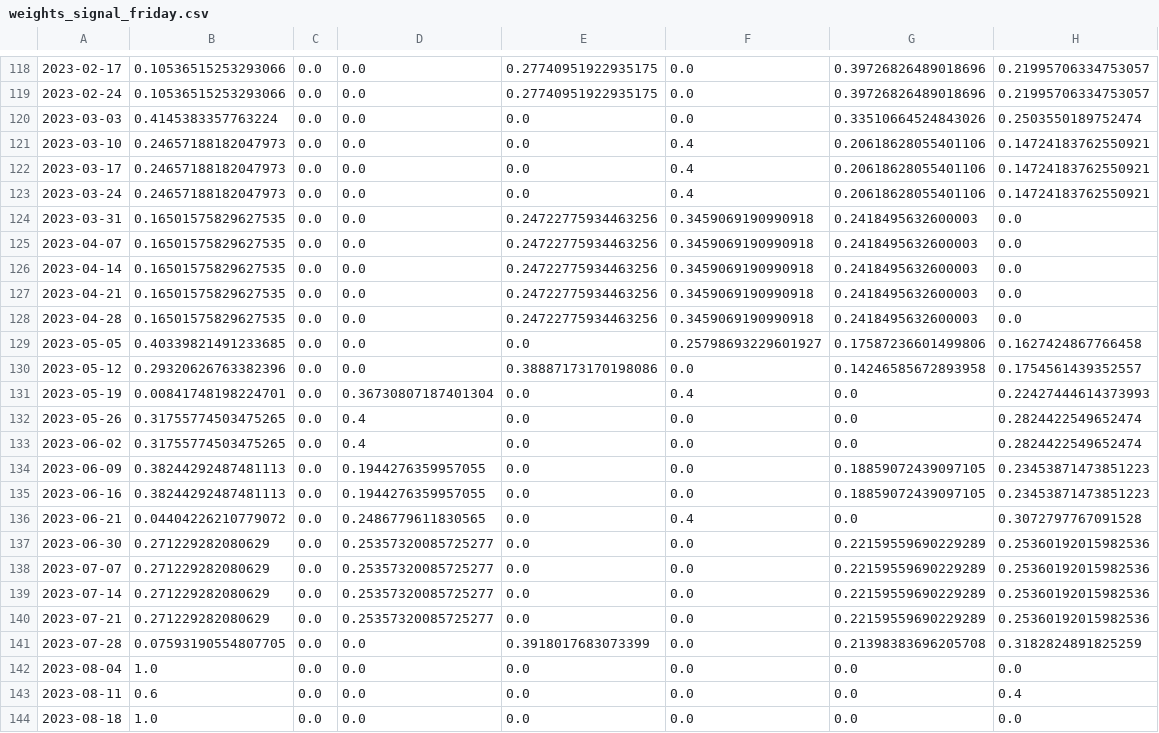
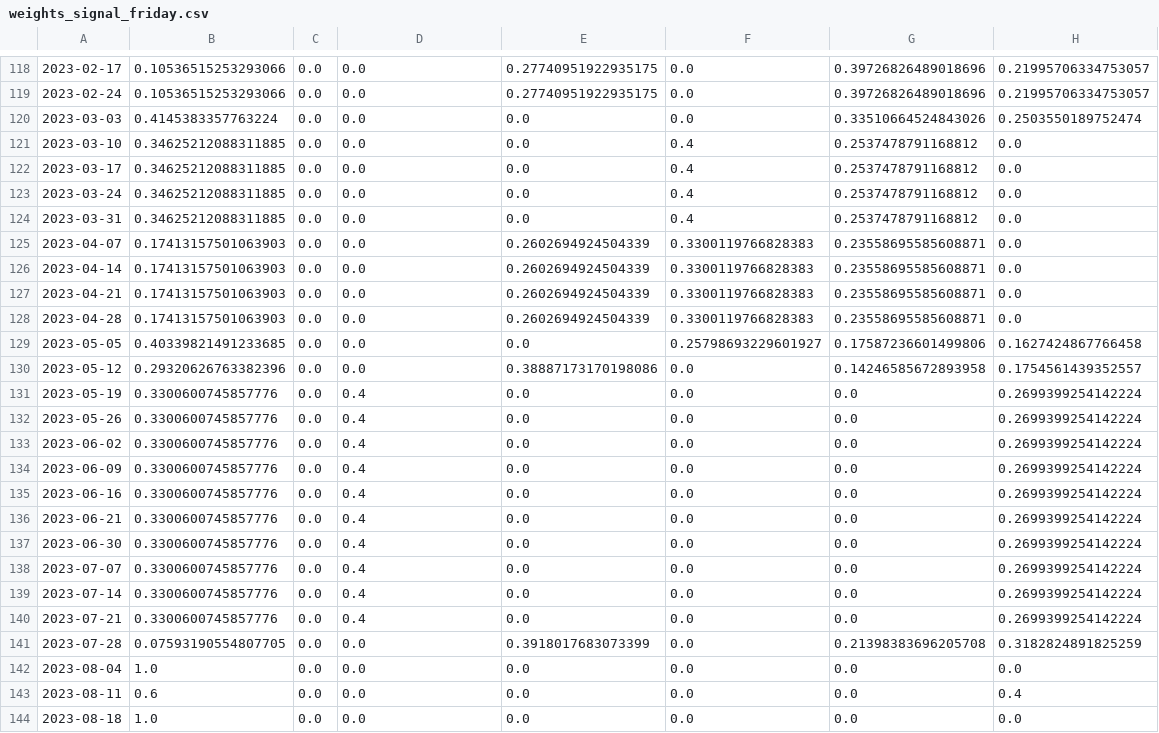
Before and after one commit to Shane19961516/Quant-strategy, a CSV file: multi_asset_rotation/output/weights_signal_friday.csv, drawn as a sheet; only a part is shown, gaps mark what is left out; the diff covers the shown part only.

```diff
--- a/multi_asset_rotation/output/weights_signal_friday.csv
+++ b/multi_asset_rotation/output/weights_signal_friday.csv
@@ -120,22 +120,22 @@
 2023-03-03,0.4145383357763224,0.0,0.0,0.0,0.0,0.33510664524843026,0.2503550189752474
-2023-03-10,0.24657188182047973,0.0,0.0,0.0,0.4,0.20618628055401106,0.14724183762550921
-2023-03-17,0.24657188182047973,0.0,0.0,0.0,0.4,0.20618628055401106,0.14724183762550921
-2023-03-24,0.24657188182047973,0.0,0.0,0.0,0.4,0.20618628055401106,0.14724183762550921
-2023-03-31,0.16501575829627535,0.0,0.0,0.24722775934463256,0.3459069190990918,0.2418495632600003,0.0
-2023-04-07,0.16501575829627535,0.0,0.0,0.24722775934463256,0.3459069190990918,0.2418495632600003,0.0
-2023-04-14,0.16501575829627535,0.0,0.0,0.24722775934463256,0.3459069190990918,0.2418495632600003,0.0
-2023-04-21,0.16501575829627535,0.0,0.0,0.24722775934463256,0.3459069190990918,0.2418495632600003,0.0
-2023-04-28,0.16501575829627535,0.0,0.0,0.24722775934463256,0.3459069190990918,0.2418495632600003,0.0
+2023-03-10,0.34625212088311885,0.0,0.0,0.0,0.4,0.2537478791168812,0.0
+2023-03-17,0.34625212088311885,0.0,0.0,0.0,0.4,0.2537478791168812,0.0
+2023-03-24,0.34625212088311885,0.0,0.0,0.0,0.4,0.2537478791168812,0.0
+2023-03-31,0.34625212088311885,0.0,0.0,0.0,0.4,0.2537478791168812,0.0
+2023-04-07,0.17413157501063903,0.0,0.0,0.2602694924504339,0.3300119766828383,0.23558695585608871,0.0
+2023-04-14,0.17413157501063903,0.0,0.0,0.2602694924504339,0.3300119766828383,0.23558695585608871,0.0
+2023-04-21,0.17413157501063903,0.0,0.0,0.2602694924504339,0.3300119766828383,0.23558695585608871,0.0
+2023-04-28,0.17413157501063903,0.0,0.0,0.2602694924504339,0.3300119766828383,0.23558695585608871,0.0
 2023-05-05,0.40339821491233685,0.0,0.0,0.0,0.25798693229601927,0.17587236601499806,0.1627424867766458
 2023-05-12,0.29320626763382396,0.0,0.0,0.38887173170198086,0.0,0.14246585672893958,0.1754561439352557
-2023-05-19,0.00841748198224701,0.0,0.36730807187401304,0.0,0.4,0.0,0.22427444614373993
-2023-05-26,0.31755774503475265,0.0,0.4,0.0,0.0,0.0,0.2824422549652474
-2023-06-02,0.31755774503475265,0.0,0.4,0.0,0.0,0.0,0.2824422549652474
-2023-06-09,0.38244292487481113,0.0,0.1944276359957055,0.0,0.0,0.18859072439097105,0.23453871473851223
-2023-06-16,0.38244292487481113,0.0,0.1944276359957055,0.0,0.0,0.18859072439097105,0.23453871473851223
-2023-06-21,0.04404226210779072,0.0,0.2486779611830565,0.0,0.4,0.0,0.3072797767091528
-2023-06-30,0.271229282080629,0.0,0.25357320085725277,0.0,0.0,0.22159559690229289,0.25360192015982536
-2023-07-07,0.271229282080629,0.0,0.25357320085725277,0.0,0.0,0.22159559690229289,0.25360192015982536
-2023-07-14,0.271229282080629,0.0,0.25357320085725277,0.0,0.0,0.22159559690229289,0.25360192015982536
-2023-07-21,0.271229282080629,0.0,0.25357320085725277,0.0,0.0,0.22159559690229289,0.25360192015982536
+2023-05-19,0.3300600745857776,0.0,0.4,0.0,0.0,0.0,0.2699399254142224
+2023-05-26,0.3300600745857776,0.0,0.4,0.0,0.0,0.0,0.2699399254142224
+2023-06-02,0.3300600745857776,0.0,0.4,0.0,0.0,0.0,0.2699399254142224
+2023-06-09,0.3300600745857776,0.0,0.4,0.0,0.0,0.0,0.2699399254142224
+2023-06-16,0.3300600745857776,0.0,0.4,0.0,0.0,0.0,0.2699399254142224
+2023-06-21,0.3300600745857776,0.0,0.4,0.0,0.0,0.0,0.2699399254142224
+2023-06-30,0.3300600745857776,0.0,0.4,0.0,0.0,0.0,0.2699399254142224
+2023-07-07,0.3300600745857776,0.0,0.4,0.0,0.0,0.0,0.2699399254142224
+2023-07-14,0.3300600745857776,0.0,0.4,0.0,0.0,0.0,0.2699399254142224
+2023-07-21,0.3300600745857776,0.0,0.4,0.0,0.0,0.0,0.2699399254142224
 2023-07-28,0.07593190554807705,0.0,0.0,0.3918017683073399,0.0,0.21398383696205708,0.3182824891825259
```
Also changed, not shown: 44 edited cells elsewhere in this file, multi_asset_rotation/output/monthly_returns_detail.csv, multi_asset_rotation/output/signal_meta.csv, 41 other files.
